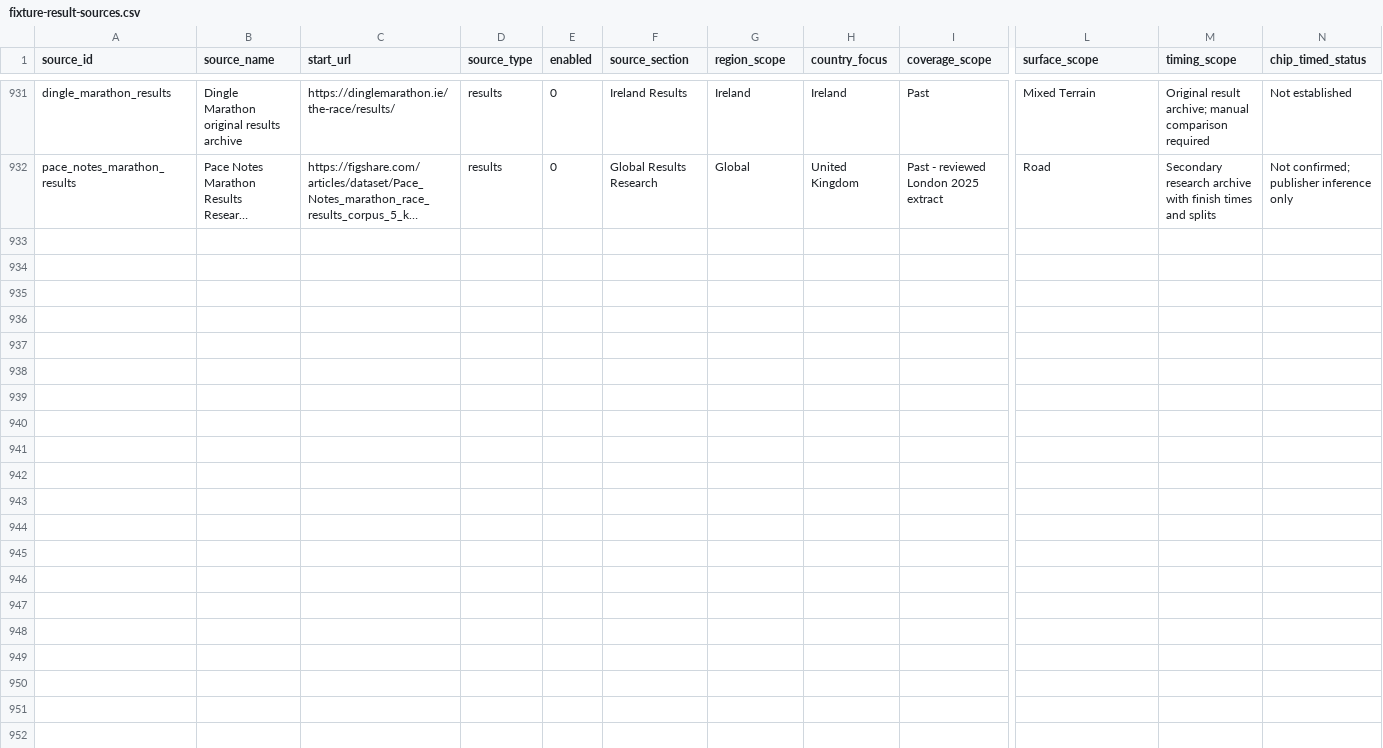
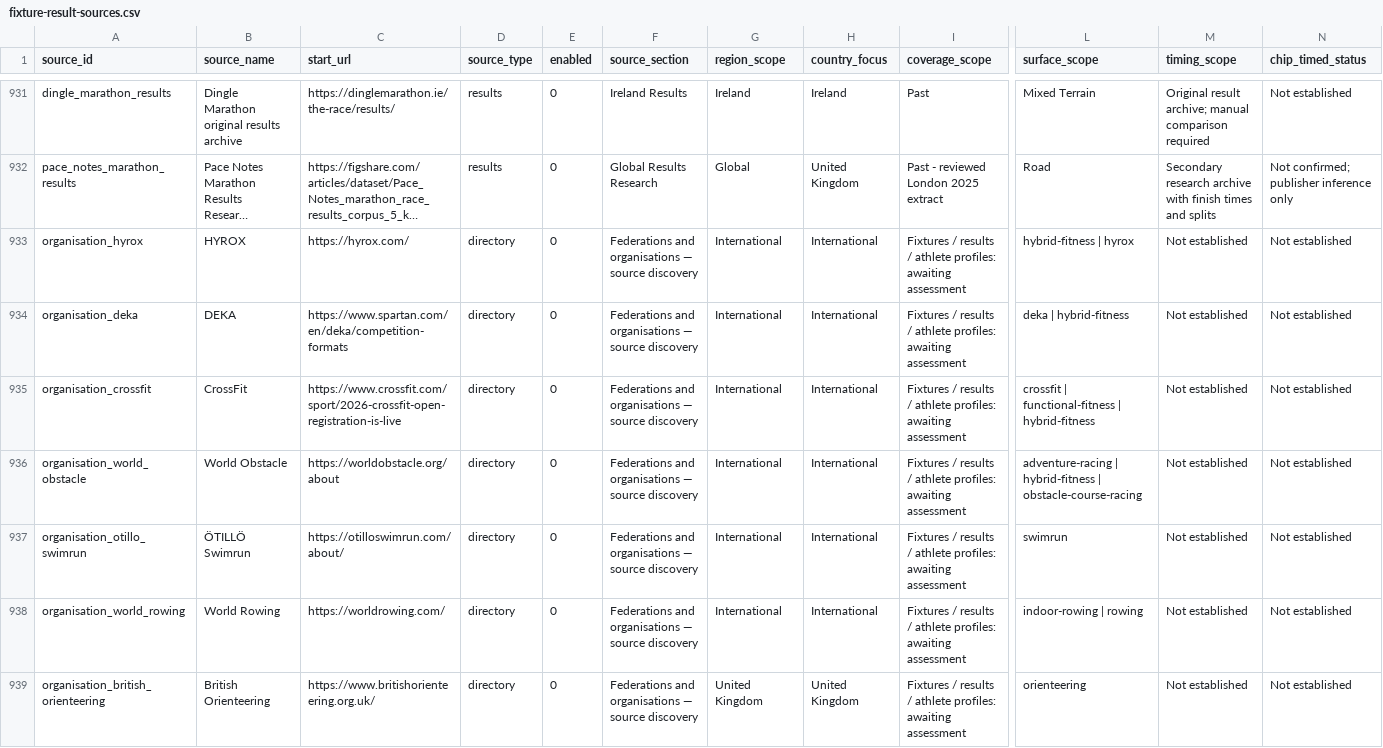
Before and after one commit to brownep77/athrecs.comsite, a CSV file: docs/source-registry/fixture-result-sources.csv, drawn as a sheet; only a part is shown, gaps mark what is left out; long unchanged cells end in …; rows hold the shown columns only; the diff names each change by its address in the sheet, - before the commit and + after, or states it on an @@ line.

Commit message:
Add hybrid fitness and endurance sports across discovery

```diff
--- a/docs/source-registry/fixture-result-sources.csv
+++ b/docs/source-registry/fixture-result-sources.csv
+row 933: organisation_hyrox | HYROX | https://hyrox.com/ | directory | 0 | Federations and organisations — source discovery | International | International | Fixtures / results / athlete profiles: awaiting assessment | hybrid-fitness | hyrox | Not established | Not established
+row 934: organisation_deka | DEKA | https://www.spartan.com/en/deka/competition-formats | directory | 0 | Federations and organisations — source discovery | International | International | Fixtures / results / athlete profiles: awaiting assessment | deka | hybrid-fitness | Not established | Not established
+row 935: organisation_crossfit | CrossFit | https://www.crossfit.com/sport/2026-crossfit-open-registration-is-live | directory | 0 | Federations and organisations — source discovery | International | International | Fixtures / results / athlete profiles: awaiting assessment | crossfit | functional-fitness | hybrid-fitness | Not established | Not established
+row 936: organisation_world_obstacle | World Obstacle | https://worldobstacle.org/about | directory | 0 | Federations and organisations — source discovery | International | International | Fixtures / results / athlete profiles: awaiting assessment | adventure-racing | hybrid-fitness | obstacle-course-racing | Not established | Not established
+row 937: organisation_otillo_swimrun | ÖTILLÖ Swimrun | https://otilloswimrun.com/about/ | directory | 0 | Federations and organisations — source discovery | International | International | Fixtures / results / athlete profiles: awaiting assessment | swimrun | Not established | Not established
+row 938: organisation_world_rowing | World Rowing | https://worldrowing.com/ | directory | 0 | Federations and organisations — source discovery | International | International | Fixtures / results / athlete profiles: awaiting assessment | indoor-rowing | rowing | Not established | Not established
+row 939: organisation_british_orienteering | British Orienteering | https://www.britishorienteering.org.uk/ | directory | 0 | Federations and organisations — source discovery | United Kingdom | United Kingdom | Fixtures / results / athlete profiles: awaiting assessment | orienteering | Not established | Not established
```
Also changed, not shown: 27 other files.
